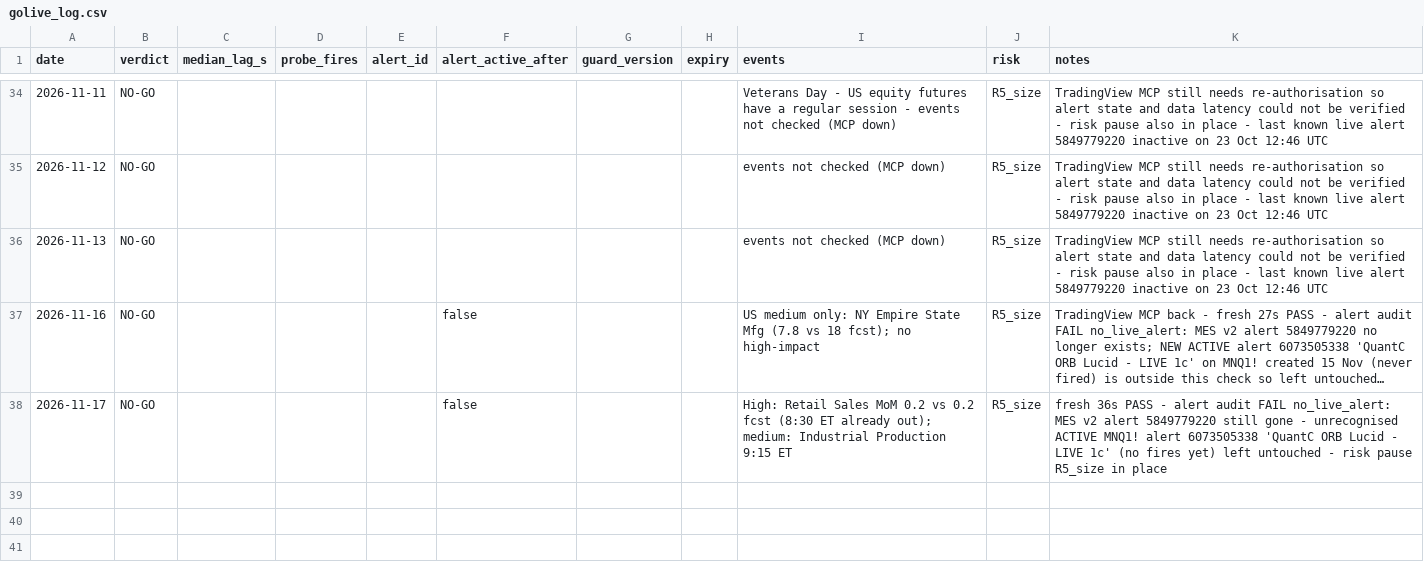
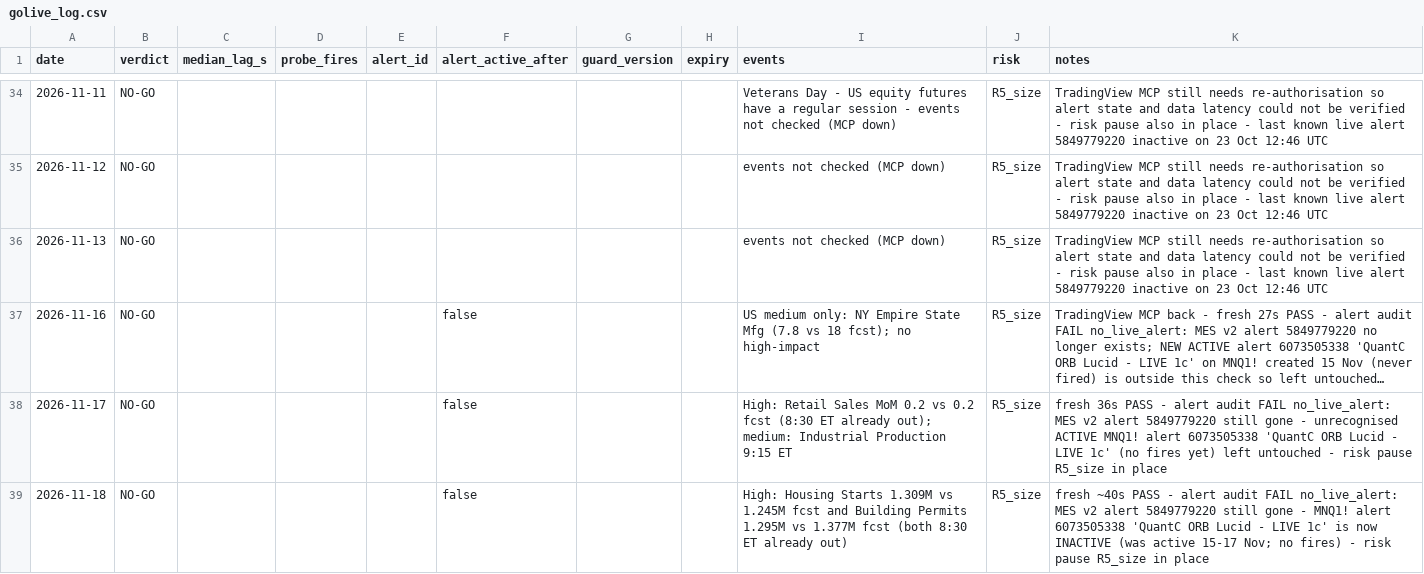
Before and after one commit to tosodo/QuantC, a CSV file: research/orb_breakout/ops/golive_log.csv, drawn as a sheet; only a part is shown, gaps mark what is left out; long unchanged cells end in …; the diff names each change by its address in the sheet, - before the commit and + after, or states it on an @@ line.

```diff
--- a/research/orb_breakout/ops/golive_log.csv
+++ b/research/orb_breakout/ops/golive_log.csv
+row 39: 2026-11-18 | NO-GO |  |  |  | false |  |  | High: Housing Starts 1.309M vs 1.245M fcst and Building Permits 1.295M vs 1.377M fcst (both 8:30 ET already out) | R5_size | fresh ~40s PASS - alert audit FAIL no_live_alert: MES v2 alert 5849779220 still gone - MNQ1! alert 6073505338 'QuantC ORB Lucid - LIVE 1c' is now INACTIVE (was active 15-17 Nov; no fires) - risk pause R5_size in place
```
